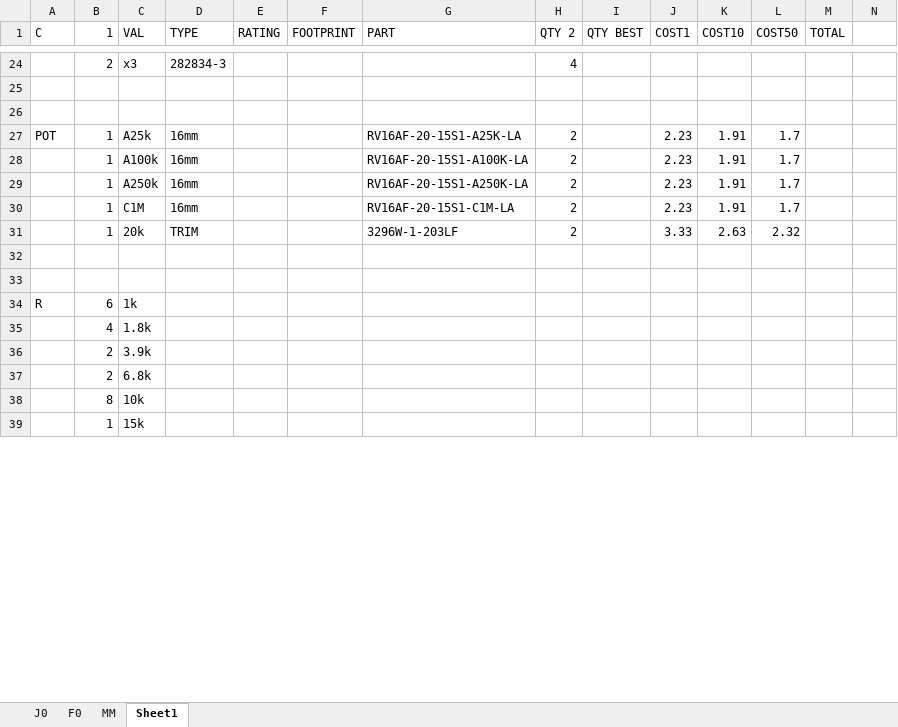
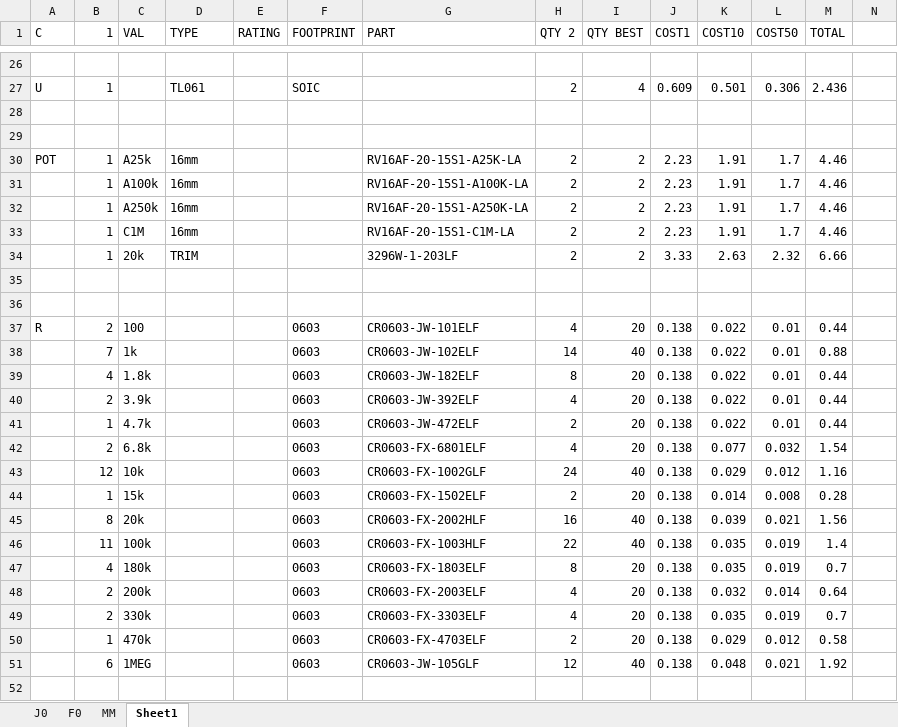
Before and after one commit to BerryAudio/BGP, an Excel workbook: GERBER/BOM.xlsx, sheet Sheet1, drawn as a sheet; only a part is shown, gaps mark what is left out; values as stored, in another font and other column widths than the file's, no borders; removed rows and columns are numbered as before the commit, all else as after; rows hold the shown columns only; the diff covers the shown part only; the diff names each change by its address in the sheet, - before the commit and + after, or states it on an @@ line.

```diff
--- a/GERBER/BOM.xlsx (sheet Sheet1)
+++ b/GERBER/BOM.xlsx (sheet Sheet1)
-row 26:  | 2 | x3 | 282834-3 |  |  |  | 4
+row 26: (empty)
+row 27: U | 1 |  | TL061 |  | SOIC |  | 2 | 4 | 0.609 | 0.501 | 0.306 | 2.436
-I30:I34 (QTY BEST): (empty)
+I30:I34 (QTY BEST): 2
-M30:M33 (TOTAL): (empty)
+M30:M33 (TOTAL): 4.46
-M34 (TOTAL): (empty)
+M34 (TOTAL): 6.66
-row 34: R | 6 | 1k
-row 35:  | 4 | 1.8k
-row 36:  | 2 | 3.9k
-row 37:  | 2 | 6.8k
-row 38:  | 8 | 10k
+row 37: R | 2 | 100 |  |  | 0603 | CR0603-JW-101ELF | 4 | 20 | 0.138 | 0.022 | 0.01 | 0.44
+row 38:  | 7 | 1k |  |  | 0603 | CR0603-JW-102ELF | 14 | 40 | 0.138 | 0.022 | 0.01 | 0.88
+row 39:  | 4 | 1.8k |  |  | 0603 | CR0603-JW-182ELF | 8 | 20 | 0.138 | 0.022 | 0.01 | 0.44
+row 40:  | 2 | 3.9k |  |  | 0603 | CR0603-JW-392ELF | 4 | 20 | 0.138 | 0.022 | 0.01 | 0.44
+row 41:  | 1 | 4.7k |  |  | 0603 | CR0603-JW-472ELF | 2 | 20 | 0.138 | 0.022 | 0.01 | 0.44
+row 42:  | 2 | 6.8k |  |  | 0603 | CR0603-FX-6801ELF | 4 | 20 | 0.138 | 0.077 | 0.032 | 1.54
+row 43:  | 12 | 10k |  |  | 0603 | CR0603-FX-1002GLF | 24 | 40 | 0.138 | 0.029 | 0.012 | 1.16
+row 44:  | 1 | 15k |  |  | 0603 | CR0603-FX-1502ELF | 2 | 20 | 0.138 | 0.014 | 0.008 | 0.28
+row 45:  | 8 | 20k |  |  | 0603 | CR0603-FX-2002HLF | 16 | 40 | 0.138 | 0.039 | 0.021 | 1.56
+row 46:  | 11 | 100k |  |  | 0603 | CR0603-FX-1003HLF | 22 | 40 | 0.138 | 0.035 | 0.019 | 1.4
+row 47:  | 4 | 180k |  |  | 0603 | CR0603-FX-1803ELF | 8 | 20 | 0.138 | 0.035 | 0.019 | 0.7
+row 48:  | 2 | 200k |  |  | 0603 | CR0603-FX-2003ELF | 4 | 20 | 0.138 | 0.032 | 0.014 | 0.64
+row 49:  | 2 | 330k |  |  | 0603 | CR0603-FX-3303ELF | 4 | 20 | 0.138 | 0.035 | 0.019 | 0.7
+row 50:  | 1 | 470k |  |  | 0603 | CR0603-FX-4703ELF | 2 | 20 | 0.138 | 0.029 | 0.012 | 0.58
+row 51:  | 6 | 1MEG |  |  | 0603 | CR0603-JW-105GLF | 12 | 40 | 0.138 | 0.048 | 0.021 | 1.92
-row 52:  | 1 | 15k
+row 52: (empty)
```
Also changed, not shown: 11 added rows, 4 removed rows, 1 moved row, 75 edited cells and cell formats elsewhere in this sheet, formulas that keep their value, 2 other files.
